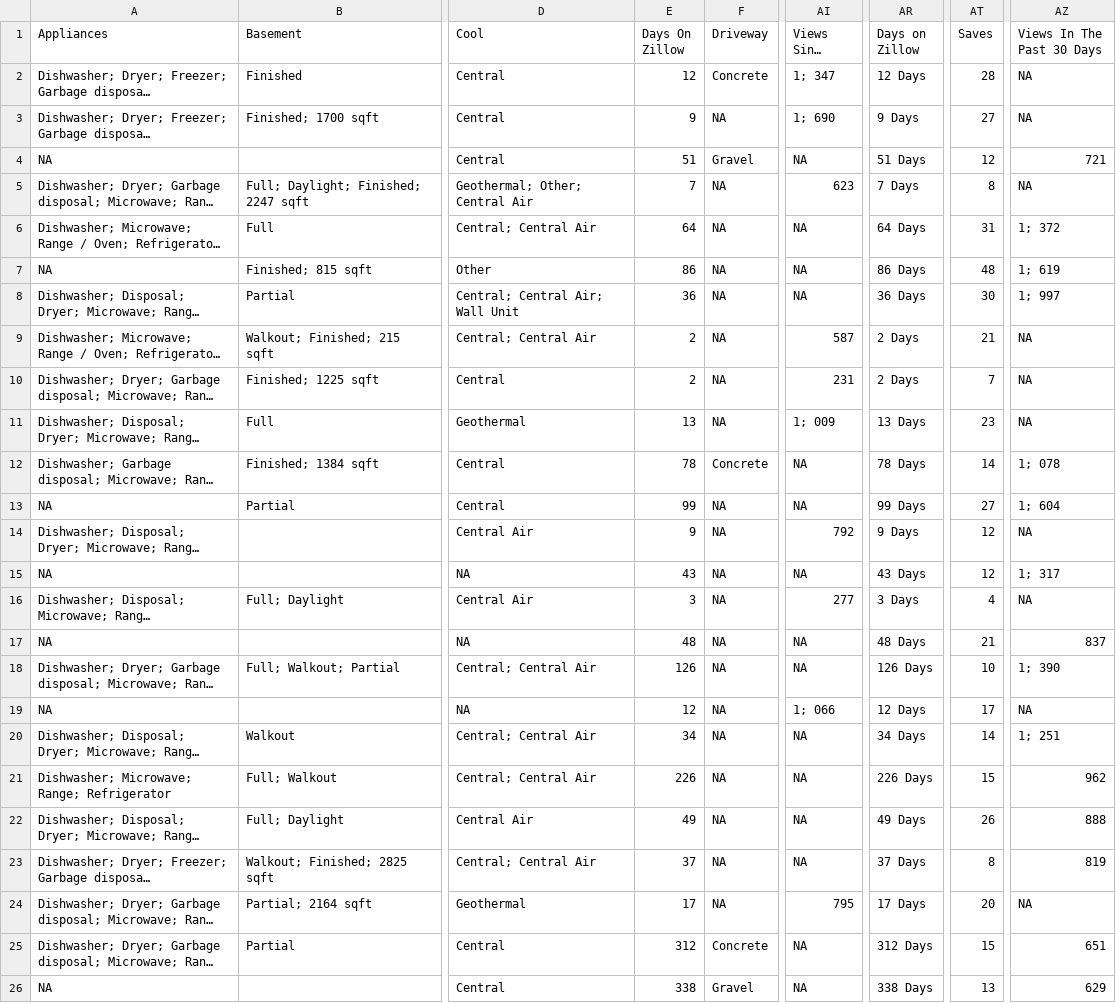
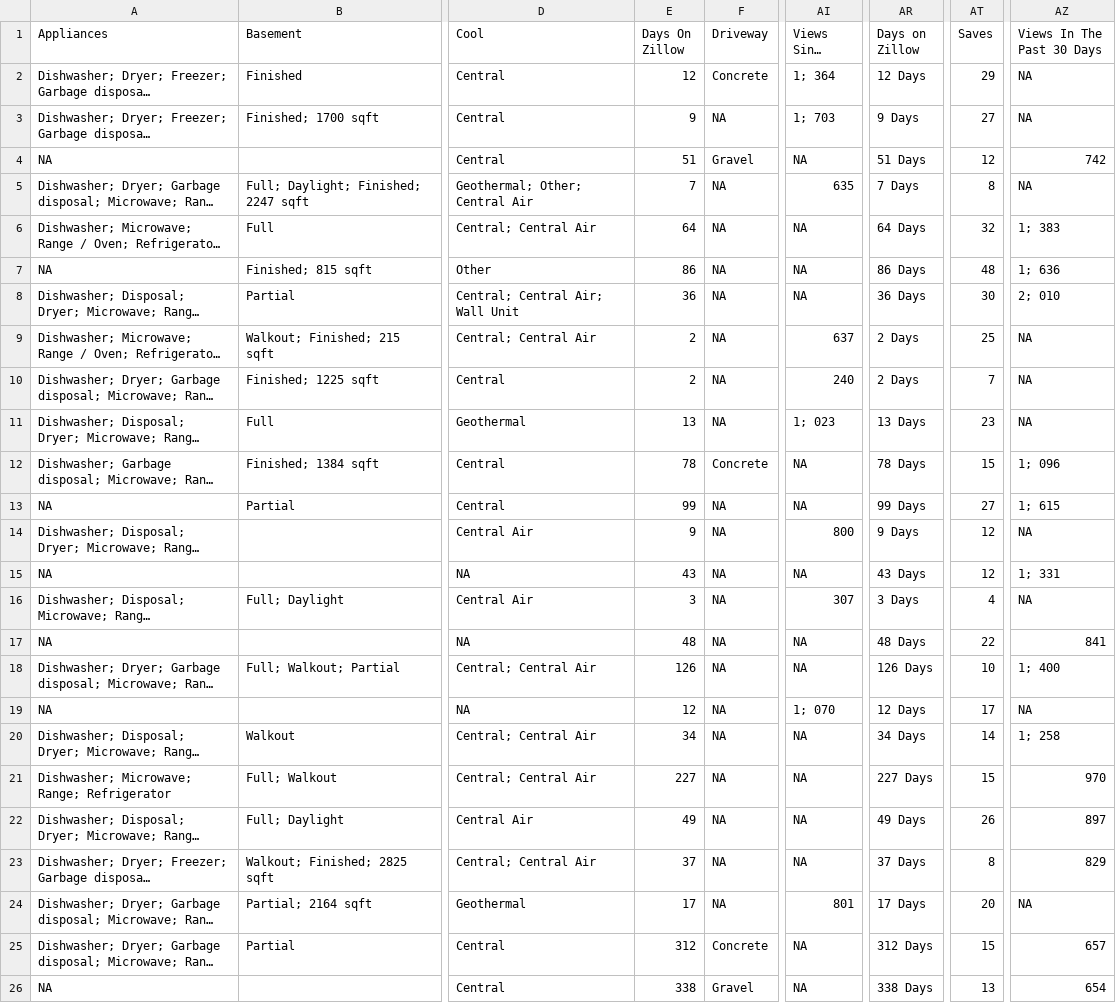
Before and after one commit to srvanderplas/AmesRealEstate, a CSV file: house_info.csv, drawn as a sheet; only a part is shown, gaps mark what is left out; long unchanged cells end in …; the diff names each change by its address in the sheet, - before the commit and + after, or states it on an @@ line.

```diff
--- a/house_info.csv
+++ b/house_info.csv
-AI2 (Views Since List): 1; 347
+AI2 (Views Since List): 1; 364
-AT2 (Saves): 28
+AT2 (Saves): 29
-AI3 (Views Since List): 1; 690
+AI3 (Views Since List): 1; 703
-AZ4 (Views In The Past 30 Days): 721
+AZ4 (Views In The Past 30 Days): 742
-AI5 (Views Since List): 623
+AI5 (Views Since List): 635
-AT6 (Saves): 31
+AT6 (Saves): 32
-AZ6 (Views In The Past 30 Days): 1; 372
+AZ6 (Views In The Past 30 Days): 1; 383
-AZ7 (Views In The Past 30 Days): 1; 619
+AZ7 (Views In The Past 30 Days): 1; 636
-AZ8 (Views In The Past 30 Days): 1; 997
+AZ8 (Views In The Past 30 Days): 2; 010
-AI9 (Views Since List): 587
+AI9 (Views Since List): 637
-AT9 (Saves): 21
+AT9 (Saves): 25
-AI10 (Views Since List): 231
+AI10 (Views Since List): 240
-AI11 (Views Since List): 1; 009
+AI11 (Views Since List): 1; 023
-AT12 (Saves): 14
+AT12 (Saves): 15
-AZ12 (Views In The Past 30 Days): 1; 078
+AZ12 (Views In The Past 30 Days): 1; 096
-AZ13 (Views In The Past 30 Days): 1; 604
+AZ13 (Views In The Past 30 Days): 1; 615
-AI14 (Views Since List): 792
+AI14 (Views Since List): 800
-AZ15 (Views In The Past 30 Days): 1; 317
+AZ15 (Views In The Past 30 Days): 1; 331
-AI16 (Views Since List): 277
+AI16 (Views Since List): 307
-AT17 (Saves): 21
+AT17 (Saves): 22
-AZ17 (Views In The Past 30 Days): 837
+AZ17 (Views In The Past 30 Days): 841
-AZ18 (Views In The Past 30 Days): 1; 390
+AZ18 (Views In The Past 30 Days): 1; 400
-AI19 (Views Since List): 1; 066
+AI19 (Views Since List): 1; 070
-AZ20 (Views In The Past 30 Days): 1; 251
+AZ20 (Views In The Past 30 Days): 1; 258
-E21 (Days On Zillow): 226
+E21 (Days On Zillow): 227
-AR21 (Days on Zillow): 226 Days
+AR21 (Days on Zillow): 227 Days
-AZ21 (Views In The Past 30 Days): 962
+AZ21 (Views In The Past 30 Days): 970
-AZ22 (Views In The Past 30 Days): 888
+AZ22 (Views In The Past 30 Days): 897
-AZ23 (Views In The Past 30 Days): 819
+AZ23 (Views In The Past 30 Days): 829
-AI24 (Views Since List): 795
+AI24 (Views Since List): 801
-AZ25 (Views In The Past 30 Days): 651
+AZ25 (Views In The Past 30 Days): 657
-AZ26 (Views In The Past 30 Days): 629
+AZ26 (Views In The Past 30 Days): 654
```
Also changed, not shown: house_photos.csv, 28 other files.
